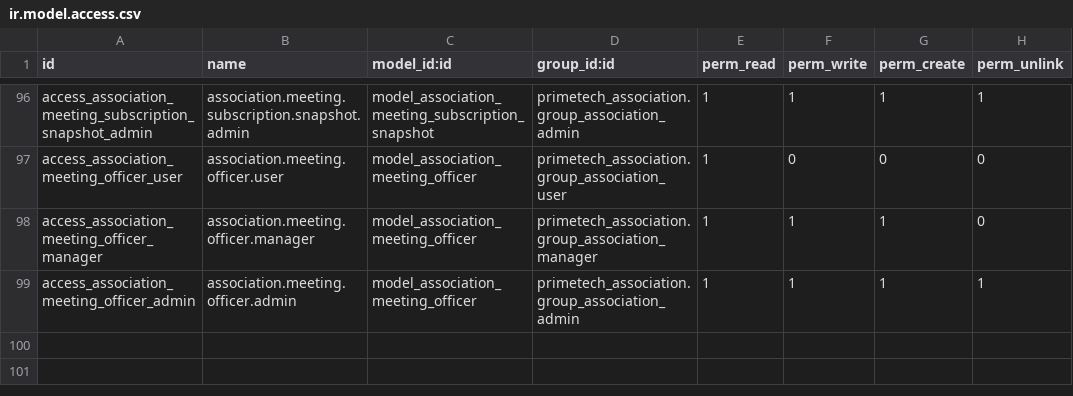
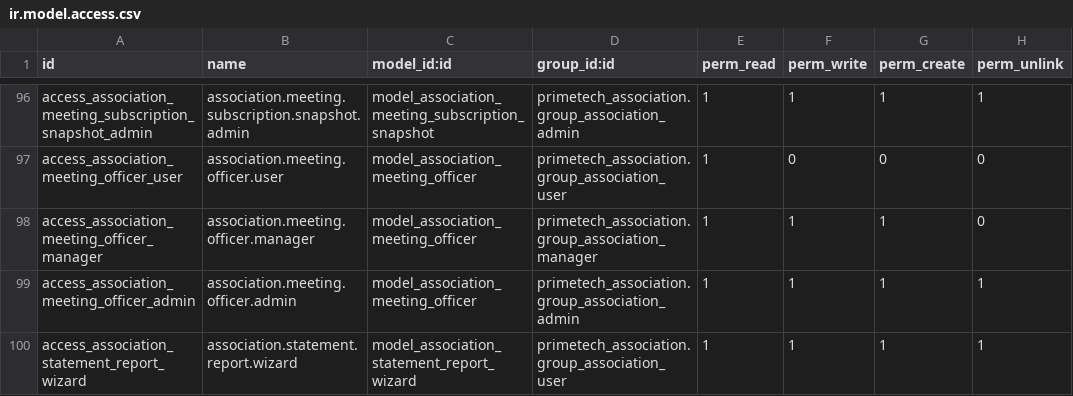
Before and after one commit to enaryd-devt/primetech_association, a CSV file: security/ir.model.access.csv, drawn as a sheet; only a part is shown, gaps mark what is left out.

Commit message:
Grant access to statement report wizard

```diff
--- a/security/ir.model.access.csv
+++ b/security/ir.model.access.csv
@@ -99 +99,2 @@ access_association_meeting_officer_manager,association.meeting.officer.manager,m
 access_association_meeting_officer_admin,association.meeting.officer.admin,model_association_meeting_officer,primetech_association.group_association_admin,1,1,1,1
+access_association_statement_report_wizard,association.statement.report.wizard,model_association_statement_report_wizard,primetech_association.group_association_user,1,1,1,1
```
Also changed, not shown: 32 other files.
